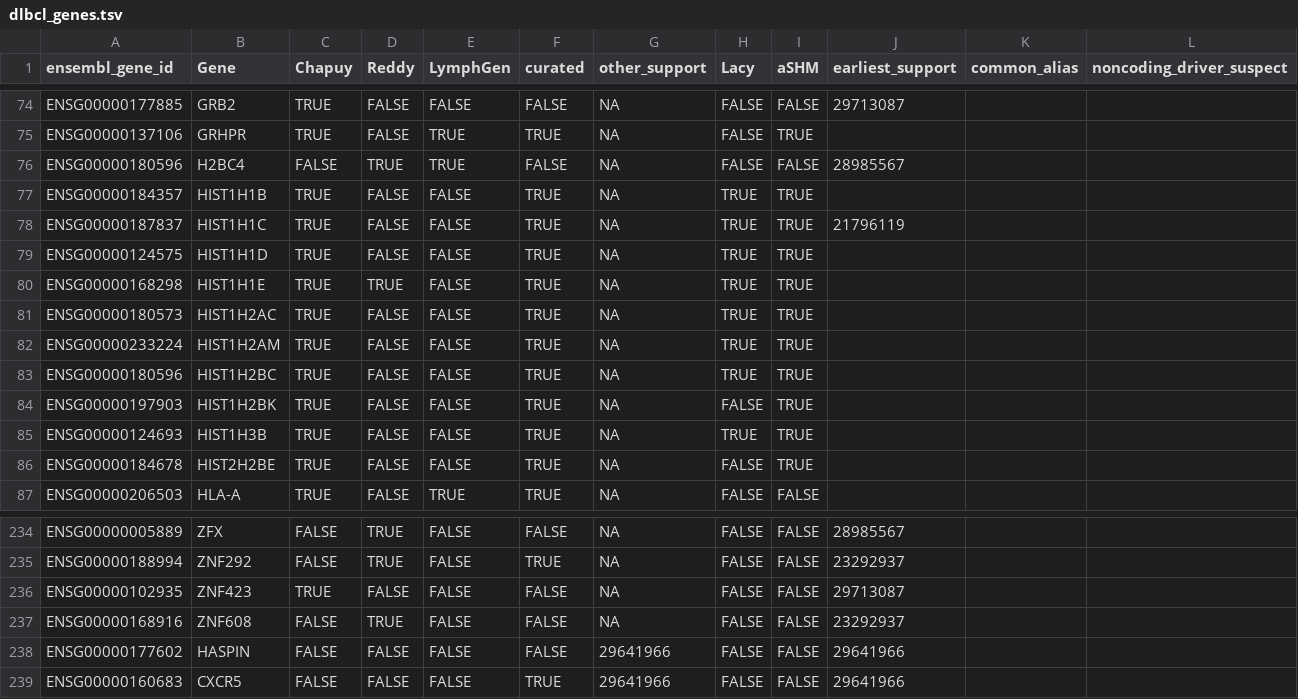
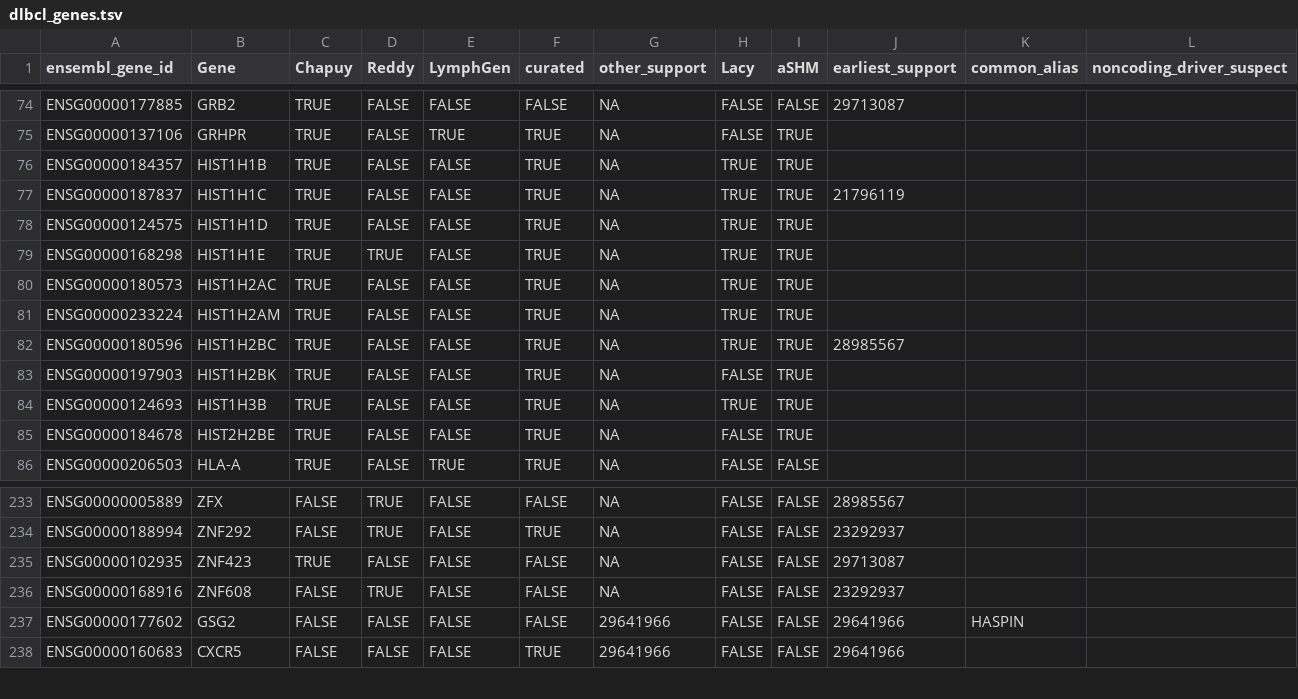
Before and after one commit to morinlab/LLMPP, a TSV file: resources/curated/dlbcl_genes.tsv, drawn as a sheet; only a part is shown, gaps mark what is left out.

Commit message:
fix a few synonyms

```diff
--- a/resources/curated/dlbcl_genes.tsv
+++ b/resources/curated/dlbcl_genes.tsv
@@ -75,3 +75,2 @@ ENSG00000177885	GRB2	TRUE	FALSE	FALSE	FALSE	NA	FALSE	FALSE	29713087
 ENSG00000137106	GRHPR	TRUE	FALSE	TRUE	TRUE	NA	FALSE	TRUE			
-ENSG00000180596	H2BC4	FALSE	TRUE	TRUE	FALSE	NA	FALSE	FALSE	28985567		
 ENSG00000184357	HIST1H1B	TRUE	FALSE	FALSE	TRUE	NA	TRUE	TRUE			
@@ -82,3 +81,3 @@ ENSG00000180573	HIST1H2AC	TRUE	FALSE	FALSE	TRUE	NA	TRUE	TRUE
 ENSG00000233224	HIST1H2AM	TRUE	FALSE	FALSE	TRUE	NA	TRUE	TRUE			
-ENSG00000180596	HIST1H2BC	TRUE	FALSE	FALSE	TRUE	NA	TRUE	TRUE			
+ENSG00000180596	HIST1H2BC	TRUE	FALSE	FALSE	TRUE	NA	TRUE	TRUE	28985567		
 ENSG00000197903	HIST1H2BK	TRUE	FALSE	FALSE	TRUE	NA	FALSE	TRUE			
@@ -237,3 +236,3 @@ ENSG00000102935	ZNF423	TRUE	FALSE	FALSE	FALSE	NA	FALSE	FALSE	29713087
 ENSG00000168916	ZNF608	FALSE	TRUE	FALSE	FALSE	NA	FALSE	FALSE	23292937		
-ENSG00000177602	HASPIN	FALSE	FALSE	FALSE	FALSE	29641966	FALSE	FALSE	29641966		
+ENSG00000177602	GSG2	FALSE	FALSE	FALSE	FALSE	29641966	FALSE	FALSE	29641966	HASPIN	
 ENSG00000160683	CXCR5	FALSE	FALSE	FALSE	TRUE	29641966	FALSE	FALSE	29641966		
```
